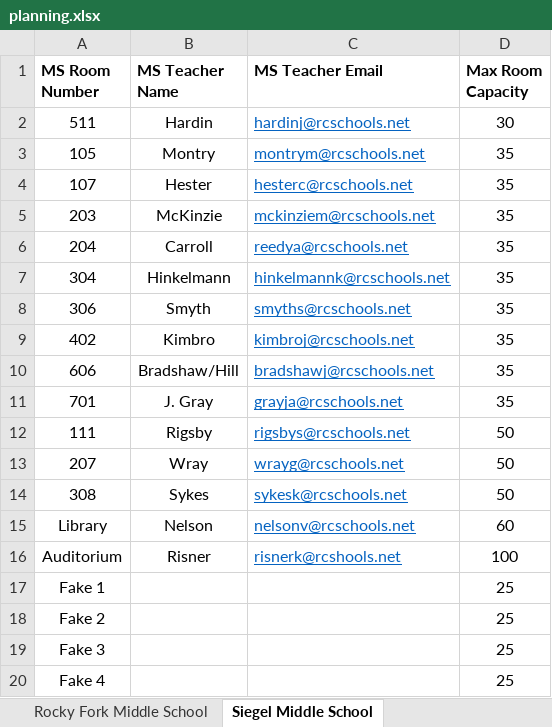
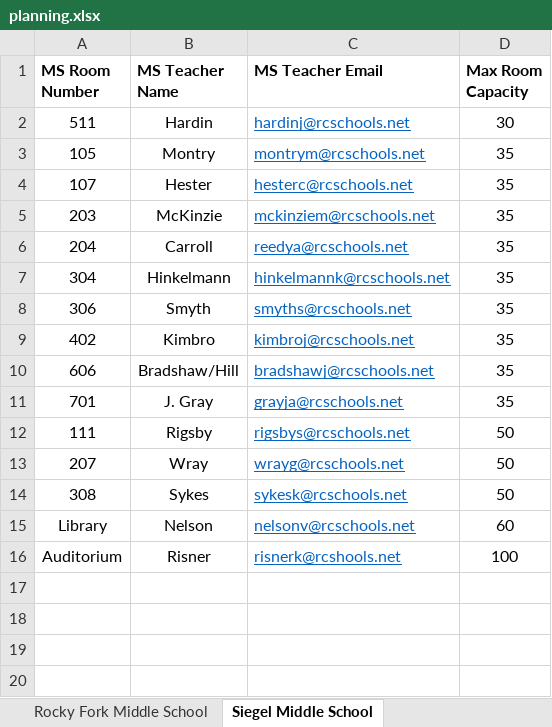
Before and after one commit to AlexMurphy-MTSU/YouScience, an Excel workbook: Deliverables/planning.xlsx, sheet Siegel Middle School, drawn as a sheet; values as stored, in another font and other column widths than the file's, no borders; the diff names each change by its address in the sheet, - before the commit and + after, or states it on an @@ line.

```diff
--- a/Deliverables/planning.xlsx (sheet Siegel Middle School)
+++ b/Deliverables/planning.xlsx (sheet Siegel Middle School)
-row 17: Fake 1 |  |  | 25
-row 18: Fake 2 |  |  | 25
-row 19: Fake 3 |  |  | 25
-row 20: Fake 4 |  |  | 25
```
Also changed, not shown: sheet Christiana Middle School, sheet Rocky Fork Middle School, sheet LaVergne Middle School, sheet Smyrna Middle School, direct_join_prepared.xlsx, 9 other files.
